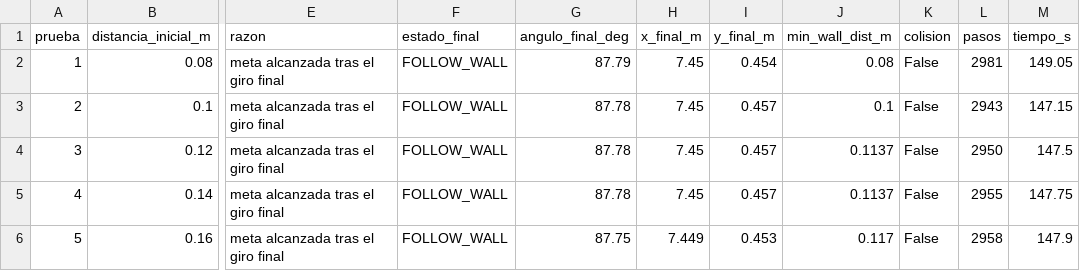
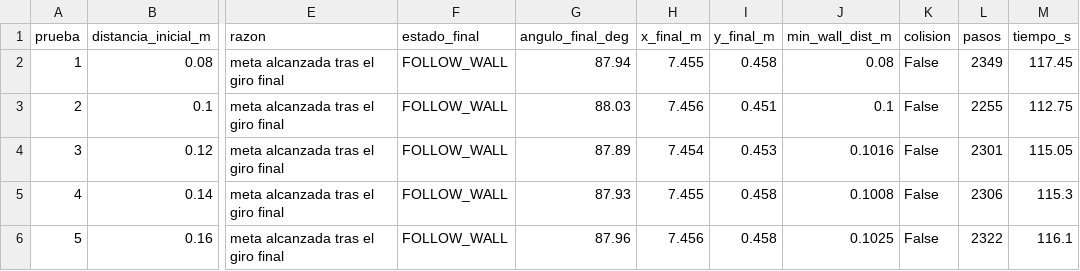
Before and after one commit to frayderMM/Reto-Final-ROBOTICA-Yahboom-ROSMASTER-, a CSV file: sim_local/unique_line_10_tests_summary.csv, drawn as a sheet; only a part is shown, gaps mark what is left out; the diff covers the shown part only; the diff names each change by its address in the sheet, - before the commit and + after, or states it on an @@ line.

Commit message:
Speed up unique_line and raise wall-correction gains
v_nom 0.145->0.19, v_align/v_corner/v_clear scaled up similarly;
Kp_wall 1.00->1.35, Kp_heading 0.98->1.25, w_limit 0.6->0.75 (more
steering authority to match the higher speed). Re-validated in
sim_local: still 10/10 SUCCESS, same collision margin (min wall dist
0.080-0.1025m), ~22% faster lap (~116s vs ~148s average).

```diff
--- a/sim_local/unique_line_10_tests_summary.csv
+++ b/sim_local/unique_line_10_tests_summary.csv
-G2 (angulo_final_deg): 87.79
+G2 (angulo_final_deg): 87.94
-H2 (x_final_m): 7.45
+H2 (x_final_m): 7.455
-I2 (y_final_m): 0.454
+I2 (y_final_m): 0.458
-L2 (pasos): 2981
+L2 (pasos): 2349
-M2 (tiempo_s): 149.05
+M2 (tiempo_s): 117.45
-G3 (angulo_final_deg): 87.78
+G3 (angulo_final_deg): 88.03
-H3 (x_final_m): 7.45
+H3 (x_final_m): 7.456
-I3 (y_final_m): 0.457
+I3 (y_final_m): 0.451
-L3 (pasos): 2943
+L3 (pasos): 2255
-M3 (tiempo_s): 147.15
+M3 (tiempo_s): 112.75
-G4 (angulo_final_deg): 87.78
+G4 (angulo_final_deg): 87.89
-H4 (x_final_m): 7.45
+H4 (x_final_m): 7.454
-I4 (y_final_m): 0.457
+I4 (y_final_m): 0.453
-J4 (min_wall_dist_m): 0.1137
+J4 (min_wall_dist_m): 0.1016
-L4 (pasos): 2950
+L4 (pasos): 2301
-M4 (tiempo_s): 147.5
+M4 (tiempo_s): 115.05
-G5 (angulo_final_deg): 87.78
+G5 (angulo_final_deg): 87.93
-H5 (x_final_m): 7.45
+H5 (x_final_m): 7.455
-I5 (y_final_m): 0.457
+I5 (y_final_m): 0.458
-J5 (min_wall_dist_m): 0.1137
+J5 (min_wall_dist_m): 0.1008
-L5 (pasos): 2955
+L5 (pasos): 2306
-M5 (tiempo_s): 147.75
+M5 (tiempo_s): 115.3
-G6 (angulo_final_deg): 87.75
+G6 (angulo_final_deg): 87.96
-H6 (x_final_m): 7.449
+H6 (x_final_m): 7.456
-I6 (y_final_m): 0.453
+I6 (y_final_m): 0.458
-J6 (min_wall_dist_m): 0.117
+J6 (min_wall_dist_m): 0.1025
-L6 (pasos): 2958
+L6 (pasos): 2322
-M6 (tiempo_s): 147.9
+M6 (tiempo_s): 116.1
```
Also changed, not shown: 29 edited cells elsewhere in this file, 16 other files.
